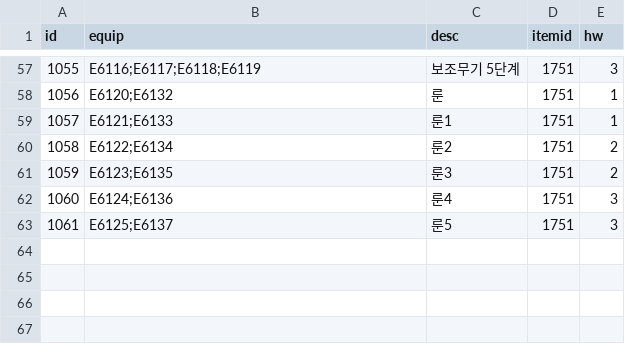
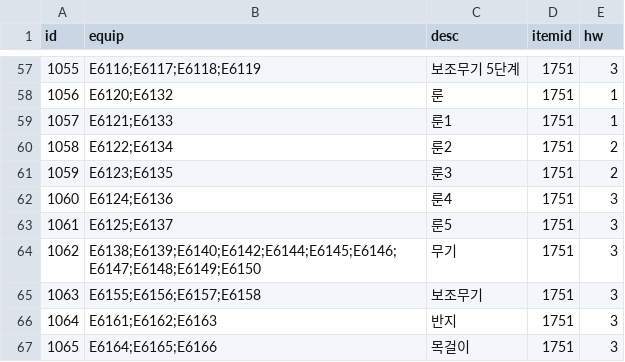
Before and after one commit to dlawnsghks45/RPGG2024, a CSV file: Assets/Resources/Csv/EquipChange.csv, drawn as a sheet; only a part is shown, gaps mark what is left out; the diff names each change by its address in the sheet, - before the commit and + after, or states it on an @@ line.

```diff
--- a/Assets/Resources/Csv/EquipChange.csv
+++ b/Assets/Resources/Csv/EquipChange.csv
+row 64: 1062 | E6138;E6139;E6140;E6142;E6144;E6145;E6146;E6147;E6148;E6149;E6150 | 무기 | 1751 | 3
+row 65: 1063 | E6155;E6156;E6157;E6158 | 보조무기 | 1751 | 3
+row 66: 1064 | E6161;E6162;E6163 | 반지 | 1751 | 3
+row 67: 1065 | E6164;E6165;E6166 | 목걸이 | 1751 | 3
```
Also changed, not shown: Assets/Resources/Csv/CraftTable.csv, Assets/Resources/Csv/EquipItem.csv, 27 other files.
